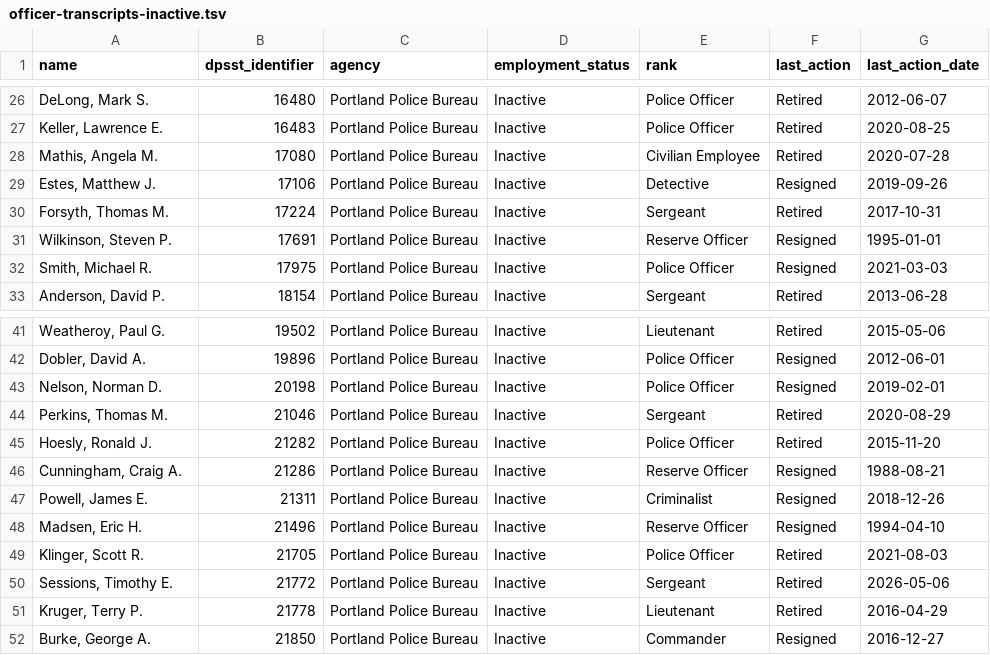
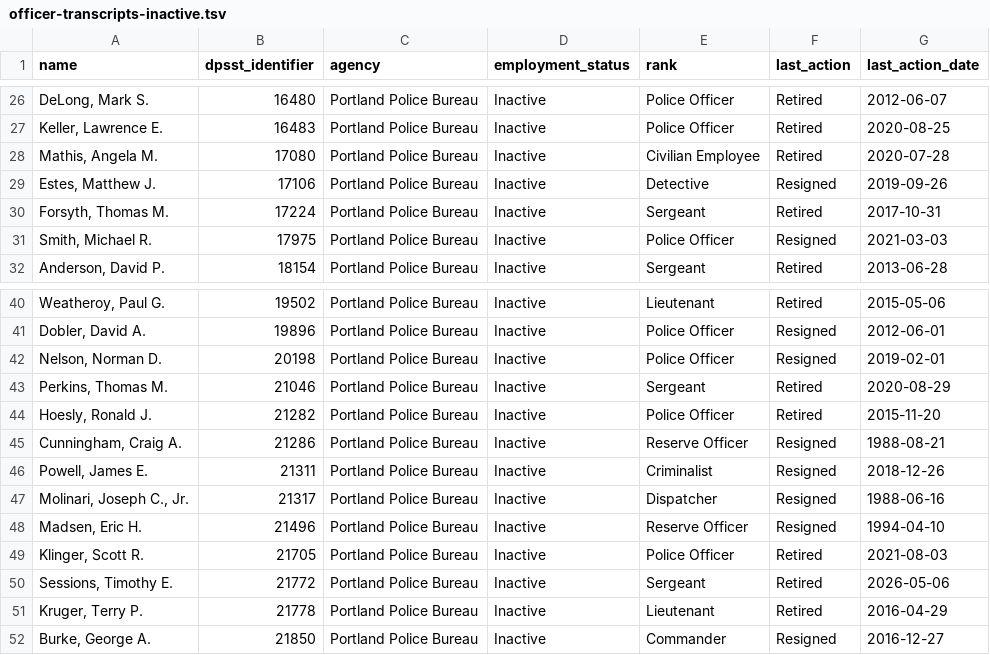
Before and after one commit to PDX-Police-Accountability/dpsst-data, a TSV file: officers/summary/officer-transcripts-inactive.tsv, drawn as a sheet; only a part is shown, gaps mark what is left out; removed rows and columns are numbered as before the commit, all else as after; the diff names each change by its address in the sheet, - before the commit and + after, or states it on an @@ line.

```diff
--- a/officers/summary/officer-transcripts-inactive.tsv
+++ b/officers/summary/officer-transcripts-inactive.tsv
-row 31: Wilkinson, Steven P. | 17691 | Portland Police Bureau | Inactive | Reserve Officer | Resigned | 1995-01-01
+row 47: Molinari, Joseph C., Jr. | 21317 | Portland Police Bureau | Inactive | Dispatcher | Resigned | 1988-06-16
```
Also changed, not shown: officers/summary/officer-transcripts-active.tsv, officers/summary/officer-transcripts.tsv, 22 other files.
